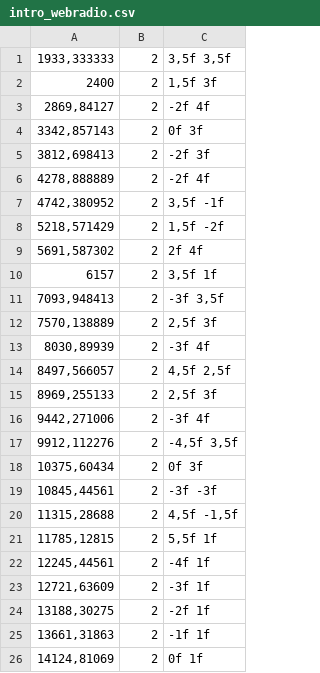
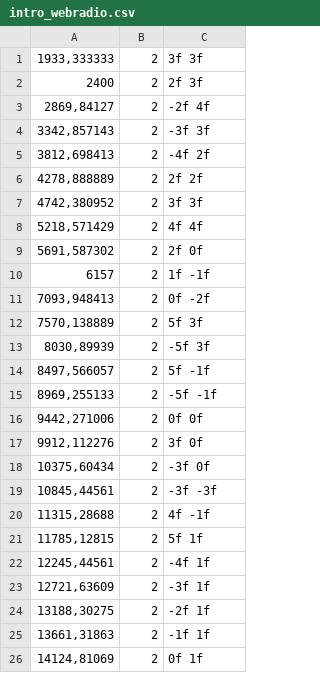
Before and after one commit to alvina-dr/eba-effect, a CSV file: Assets/Resources/Levels/intro_webradio.csv, drawn as a sheet; only a part is shown.

```diff
--- a/Assets/Resources/Levels/intro_webradio.csv
+++ b/Assets/Resources/Levels/intro_webradio.csv
@@ -1,22 +1,22 @@
-1933,333333;2;3,5f 3,5f
-2400;2;1,5f 3f
+1933,333333;2;3f 3f
+2400;2;2f 3f
 2869,84127;2;-2f 4f
-3342,857143;2;0f 3f
-3812,698413;2;-2f 3f
-4278,888889;2;-2f 4f
-4742,380952;2;3,5f -1f
-5218,571429;2;1,5f -2f
-5691,587302;2;2f 4f
-6157;2;3,5f 1f
-7093,948413;2;-3f 3,5f
-7570,138889;2;2,5f 3f
-8030,89939;2;-3f 4f
-8497,566057;2;4,5f 2,5f
-8969,255133;2;2,5f 3f
-9442,271006;2;-3f 4f
-9912,112276;2;-4,5f 3,5f
-10375,60434;2;0f 3f
+3342,857143;2;-3f 3f
+3812,698413;2;-4f 2f
+4278,888889;2;2f 2f
+4742,380952;2;3f 3f
+5218,571429;2;4f 4f
+5691,587302;2;2f 0f
+6157;2;1f -1f
+7093,948413;2;0f -2f
+7570,138889;2;5f 3f
+8030,89939;2;-5f 3f
+8497,566057;2;5f -1f
+8969,255133;2;-5f -1f
+9442,271006;2;0f 0f
+9912,112276;2;3f 0f
+10375,60434;2;-3f 0f
 10845,44561;2;-3f -3f
-11315,28688;2;4,5f -1,5f
-11785,12815;2;5,5f 1f
+11315,28688;2;4f -1f
+11785,12815;2;5f 1f
 12245,44561;2;-4f 1f
```
Also changed, not shown: 8 other files.
